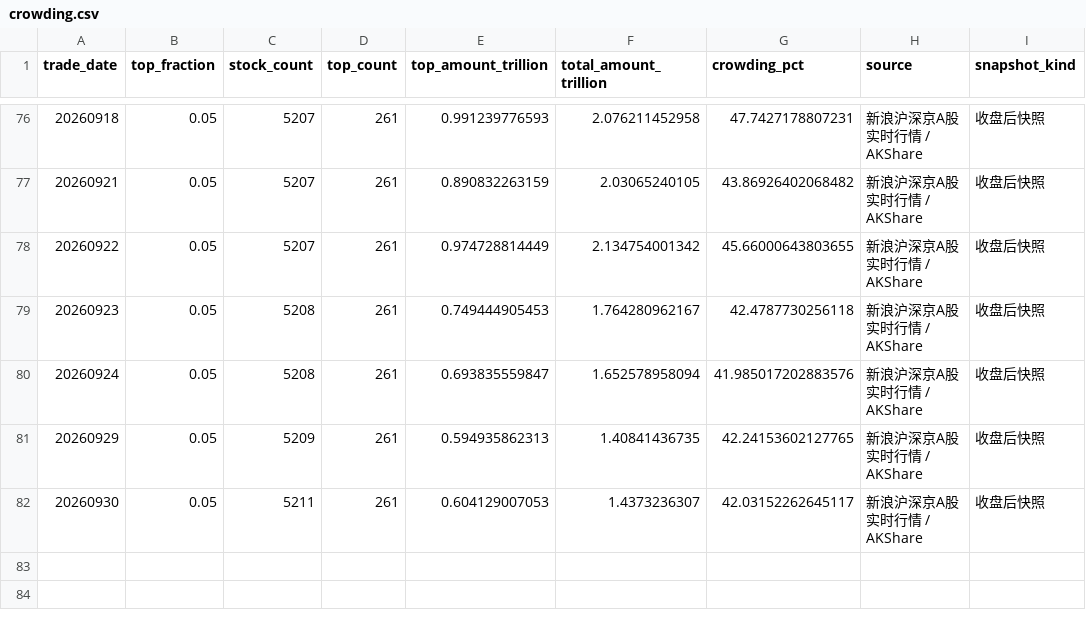
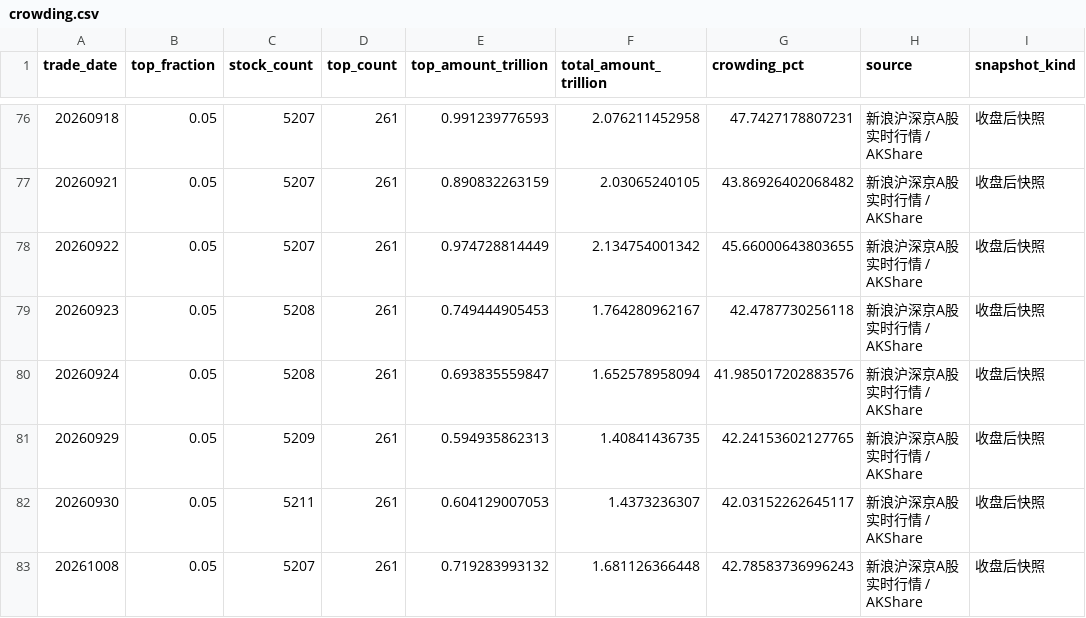
Before and after one commit to littlepeachh/macroscope-dashboard-v9, a CSV file: data/crowding.csv, drawn as a sheet; only a part is shown, gaps mark what is left out; the diff names each change by its address in the sheet, - before the commit and + after, or states it on an @@ line.

```diff
--- a/data/crowding.csv
+++ b/data/crowding.csv
+row 83: 20261008 | 0.05 | 5207 | 261 | 0.719283993132 | 1.681126366448 | 42.78583736996243 | 新浪沪深京A股实时行情 / AKShare | 收盘后快照
```
Also changed, not shown: data/breadth.csv, data/deviation.csv, 6 other files.
